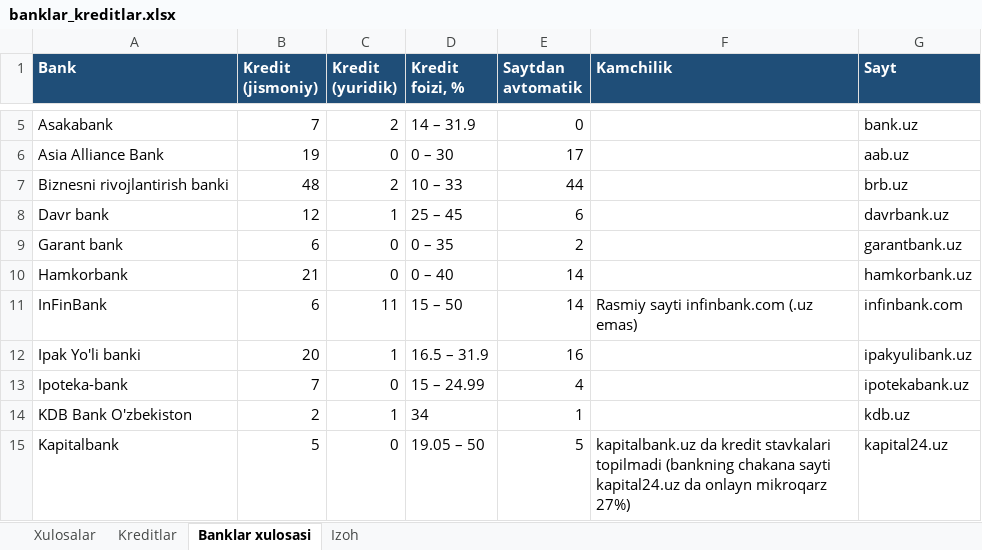
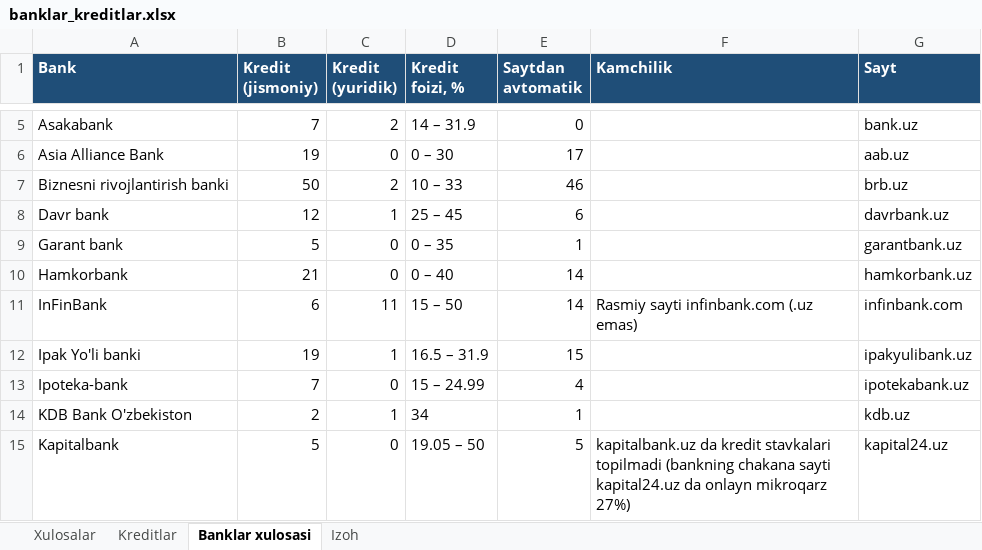
Before and after one commit to erkinaripov14-cbuchun/uz-banks, an Excel workbook: docs/banklar_kreditlar.xlsx, sheet Banklar xulosasi, drawn as a sheet; only a part is shown, gaps mark what is left out; values as stored, in another font and other column widths than the file's, no borders; the diff names each change by its address in the sheet, - before the commit and + after, or states it on an @@ line.

```diff
--- a/docs/banklar_kreditlar.xlsx (sheet Banklar xulosasi)
+++ b/docs/banklar_kreditlar.xlsx (sheet Banklar xulosasi)
-B7 (Kredit (jismoniy)): 48
+B7 (Kredit (jismoniy)): 50
-E7 (Saytdan avtomatik): 44
+E7 (Saytdan avtomatik): 46
-B9 (Kredit (jismoniy)): 6
+B9 (Kredit (jismoniy)): 5
-E9 (Saytdan avtomatik): 2
+E9 (Saytdan avtomatik): 1
-B12 (Kredit (jismoniy)): 20
+B12 (Kredit (jismoniy)): 19
-E12 (Saytdan avtomatik): 16
+E12 (Saytdan avtomatik): 15
```
Also changed, not shown: sheet Kreditlar, 3 other files.
